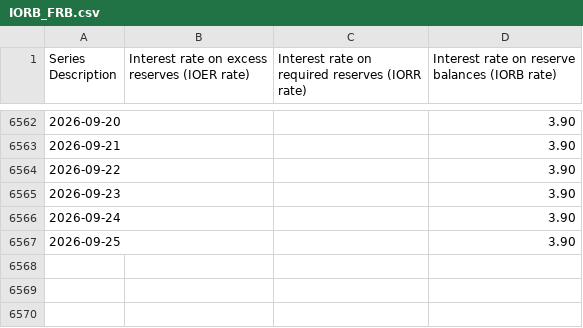
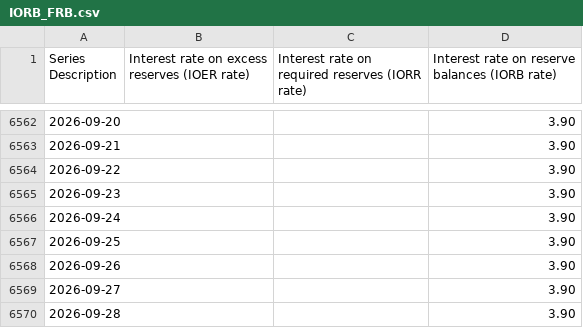
Before and after one commit to Vincizh/market-fragility-dashboard, a CSV file: data/fred-cache/IORB_FRB.csv, drawn as a sheet; only a part is shown, gaps mark what is left out; the diff names each change by its address in the sheet, - before the commit and + after, or states it on an @@ line.

```diff
--- a/data/fred-cache/IORB_FRB.csv
+++ b/data/fred-cache/IORB_FRB.csv
+row 6568: 2026-09-26 |  |  | 3.90
+row 6569: 2026-09-27 |  |  | 3.90
+row 6570: 2026-09-28 |  |  | 3.90
```
Also changed, not shown: 1 other file.
